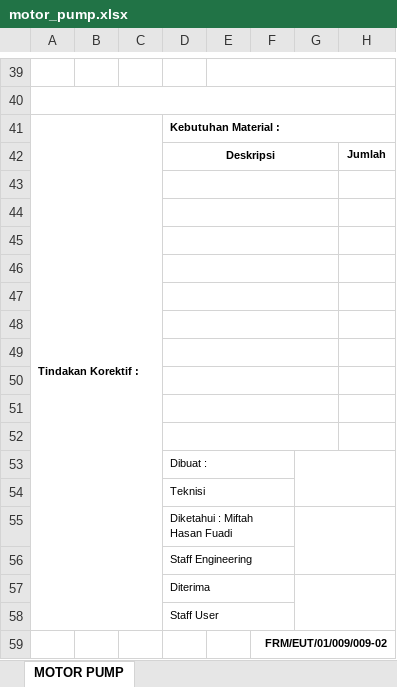
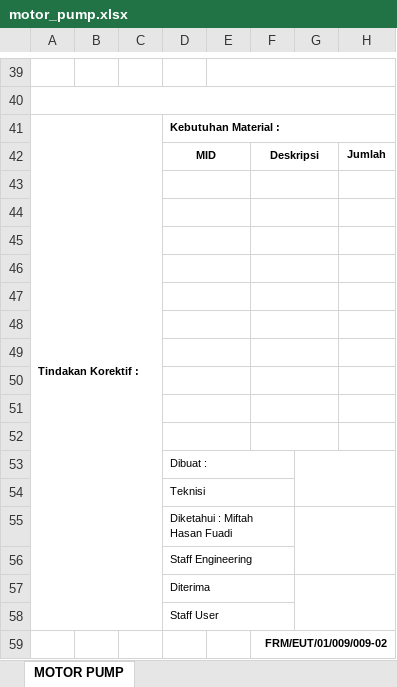
Before and after one commit to Praja04/Engineering, an Excel workbook: public/assets/templates/maintenance/motor_pump.xlsx, sheet MOTOR PUMP, drawn as a sheet; only a part is shown, gaps mark what is left out; values as stored, in another font and other column widths than the file's, no borders; charts and pictures not drawn; removed rows and columns are numbered as before the commit, all else as after; the diff names each change by its address in the sheet, - before the commit and + after, or states it on an @@ line.

```diff
--- a/public/assets/templates/maintenance/motor_pump.xlsx (sheet MOTOR PUMP)
+++ b/public/assets/templates/maintenance/motor_pump.xlsx (sheet MOTOR PUMP)
-row 42:  |  |  | Deskripsi |  |  |  | Jumlah
+row 42:  |  |  | MID |  | Deskripsi |  | Jumlah
-D43:G43 merged
+D43:E43 merged
+F43:G43 merged
-D44:G44 merged
+D44:E44 merged
+F44:G44 merged
-D45:G45 merged
+D45:E45 merged
+F45:G45 merged
-D46:G46 merged
+D46:E46 merged
+F46:G46 merged
-D47:G47 merged
+D47:E47 merged
+F47:G47 merged
-D48:G48 merged
+D48:E48 merged
+F48:G48 merged
-D49:G49 merged
+D49:E49 merged
+F49:G49 merged
-D50:G50 merged
+D50:E50 merged
+F50:G50 merged
-D51:G51 merged
+D51:E51 merged
+F51:G51 merged
-D52:G52 merged
+D52:E52 merged
+F52:G52 merged
```
Also changed, not shown: public/assets/templates/maintenance/diesel_engine.xlsx, public/assets/templates/maintenance/electric_engine.xlsx, 4 other files.
